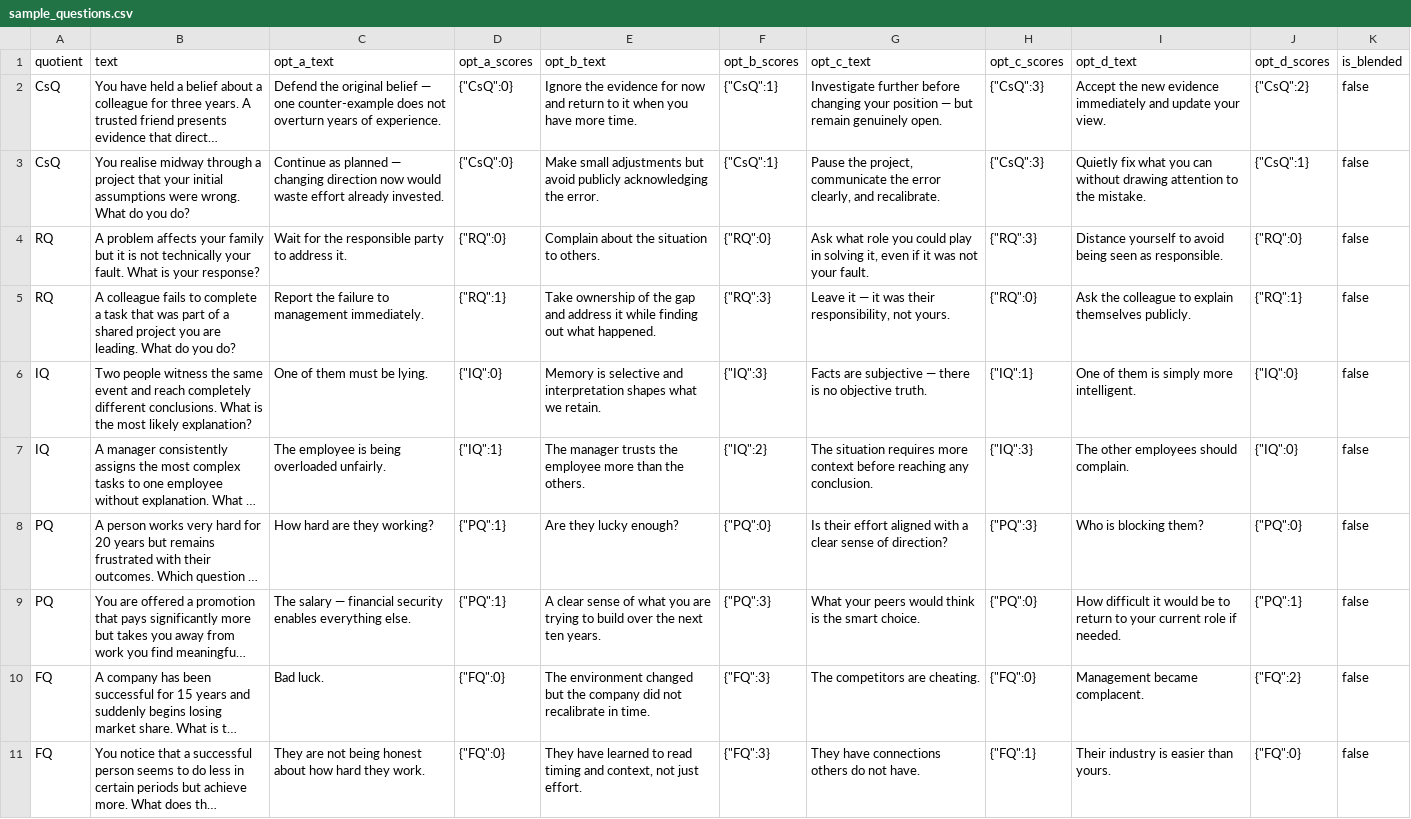
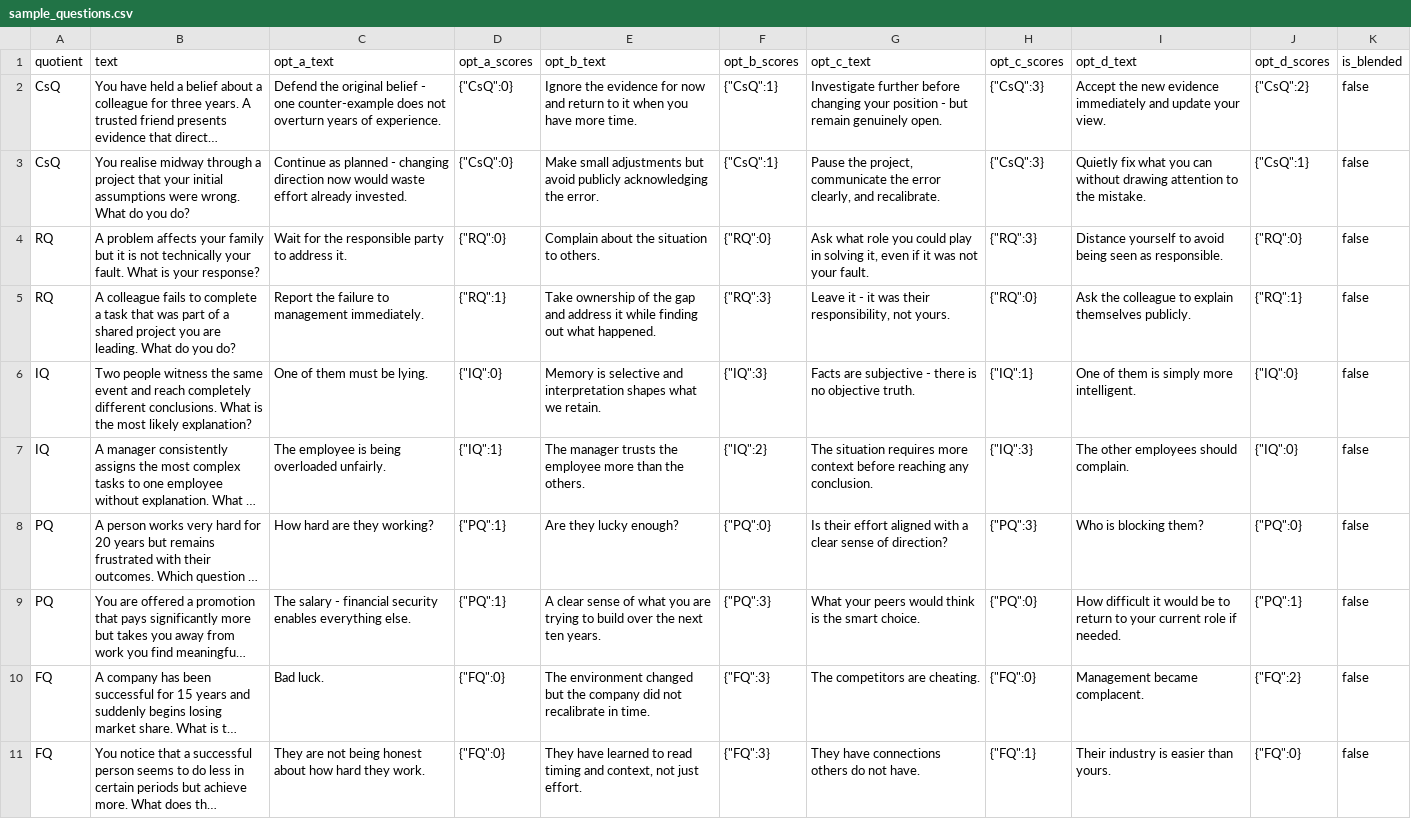
Before and after one commit to mbuchadoug/cripf777, a CSV file: integration/sample_questions.csv, drawn as a sheet; only a part is shown; long unchanged cells end in …; the diff covers the shown part only; the diff names each change by its address in the sheet, - before the commit and + after, or states it on an @@ line.

```diff
--- a/integration/sample_questions.csv
+++ b/integration/sample_questions.csv
-C2 (opt_a_text): …original belief — one counter-example…
+C2 (opt_a_text): …original belief - one counter-example…
-G2 (opt_c_text): …your position — but remain…
+G2 (opt_c_text): …your position - but remain…
-C3 (opt_a_text): …as planned — changing direction…
+C3 (opt_a_text): …as planned - changing direction…
-G5 (opt_c_text): Leave it — it was…
+G5 (opt_c_text): Leave it - it was…
-G6 (opt_c_text): …are subjective — there is…
+G6 (opt_c_text): …are subjective - there is…
-C9 (opt_a_text): The salary — financial security…
+C9 (opt_a_text): The salary - financial security…
```
Also changed, not shown: 9 edited cells elsewhere in this file, 28 other files.
